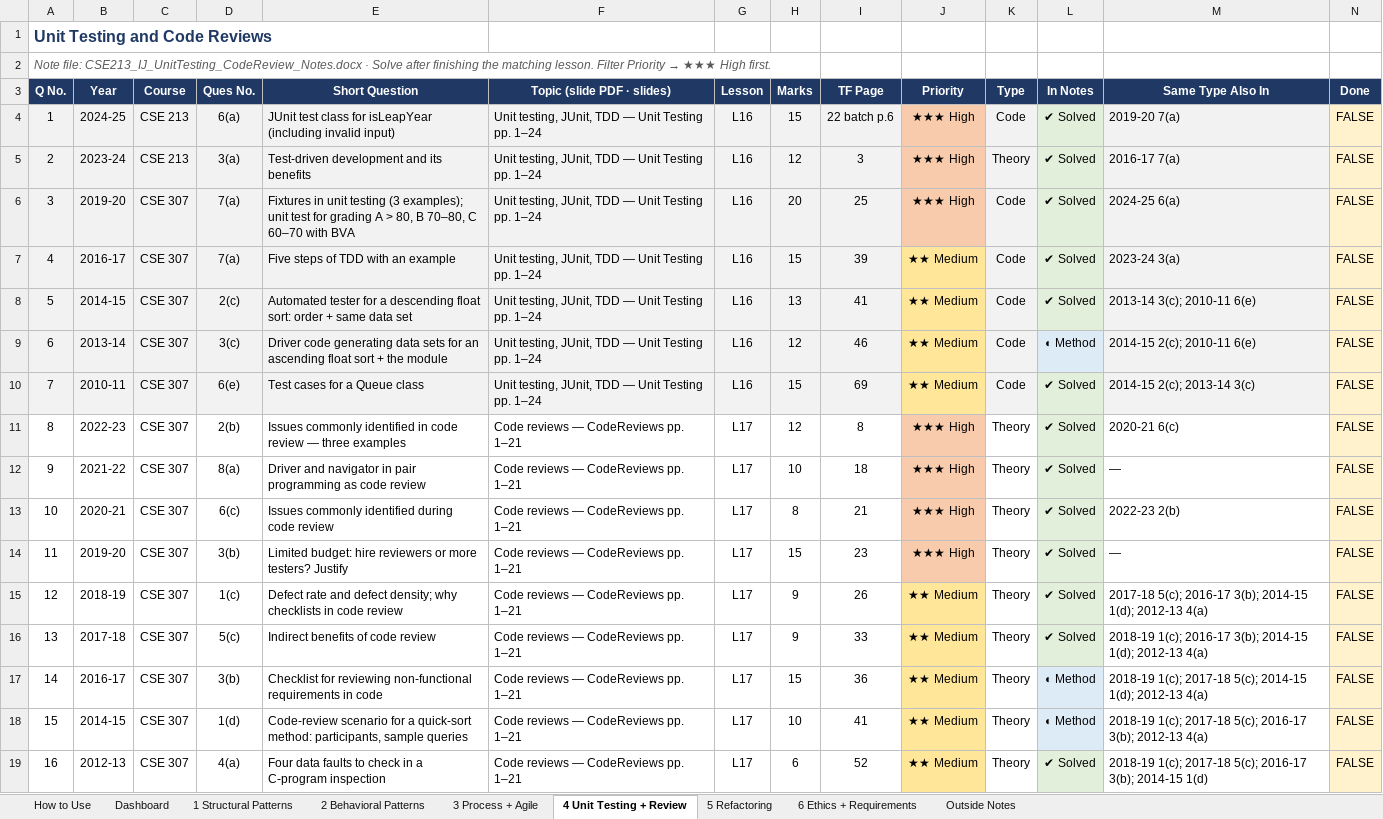
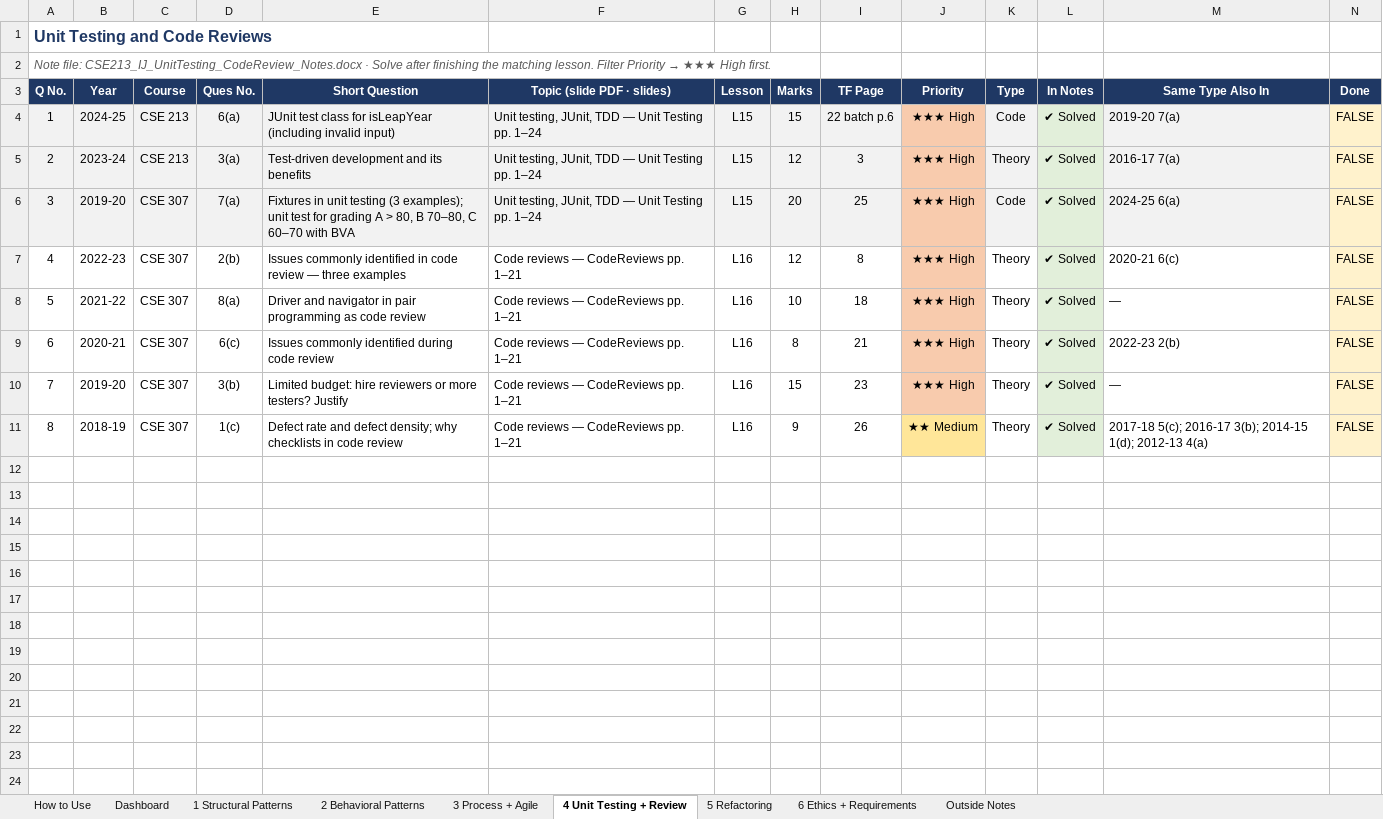
Before and after one commit to asef69/2-2, an Excel workbook: CSE 213/TF Prep/CSE213_IJ_TF_Practice_Tracker.xlsx, sheet 4 Unit Testing + Review, drawn as a sheet; only a part is shown; values as stored, in another font and other column widths than the file's, no borders; conditional formats not drawn; removed rows and columns are numbered as before the commit, all else as after; rows hold the shown columns only; the diff names each change by its address in the sheet, - before the commit and + after, or states it on an @@ line.

```diff
--- a/CSE 213/TF Prep/CSE213_IJ_TF_Practice_Tracker.xlsx (sheet 4 Unit Testing + Review)
+++ b/CSE 213/TF Prep/CSE213_IJ_TF_Practice_Tracker.xlsx (sheet 4 Unit Testing + Review)
-G4:G6 (Lesson): L16
+G4:G6 (Lesson): L15
-row 7: 4 | 2016-17 | CSE 307 | 7(a) | Five steps of TDD with an example | Unit testing, JUnit, TDD — Unit Testing pp. 1–24 | L16 | 15 | 39 | ★★ Medium | Code | ✔ Solved | 2023-24 3(a) | FALSE
-row 8: 5 | 2014-15 | CSE 307 | 2(c) | Automated tester for a descending float sort: order + same data set | Unit testing, JUnit, TDD — Unit Testing pp. 1–24 | L16 | 13 | 41 | ★★ Medium | Code | ✔ Solved | 2013-14 3(c); 2010-11 6(e) | FALSE
-row 9: 6 | 2013-14 | CSE 307 | 3(c) | Driver code generating data sets for an ascending float sort + the module | Unit testing, JUnit, TDD — Unit Testing pp. 1–24 | L16 | 12 | 46 | ★★ Medium | Code | ◐ Method | 2014-15 2(c); 2010-11 6(e) | FALSE
-row 10: 7 | 2010-11 | CSE 307 | 6(e) | Test cases for a Queue class | Unit testing, JUnit, TDD — Unit Testing pp. 1–24 | L16 | 15 | 69 | ★★ Medium | Code | ✔ Solved | 2014-15 2(c); 2013-14 3(c) | FALSE
@@ column A (Q No.) renumbered between rows 7 and 11 @@
-G7:G11 (Lesson): L17
+G7:G11 (Lesson): L16
-row 16: 13 | 2017-18 | CSE 307 | 5(c) | Indirect benefits of code review | Code reviews — CodeReviews pp. 1–21 | L17 | 9 | 33 | ★★ Medium | Theory | ✔ Solved | 2018-19 1(c); 2016-17 3(b); 2014-15 1(d); 2012-13 4(a) | FALSE
-row 17: 14 | 2016-17 | CSE 307 | 3(b) | Checklist for reviewing non-functional requirements in code | Code reviews — CodeReviews pp. 1–21 | L17 | 15 | 36 | ★★ Medium | Theory | ◐ Method | 2018-19 1(c); 2017-18 5(c); 2014-15 1(d); 2012-13 4(a) | FALSE
-row 18: 15 | 2014-15 | CSE 307 | 1(d) | Code-review scenario for a quick-sort method: participants, sample queries | Code reviews — CodeReviews pp. 1–21 | L17 | 10 | 41 | ★★ Medium | Theory | ◐ Method | 2018-19 1(c); 2017-18 5(c); 2016-17 3(b); 2012-13 4(a) | FALSE
-row 19: 16 | 2012-13 | CSE 307 | 4(a) | Four data faults to check in a C-program inspection | Code reviews — CodeReviews pp. 1–21 | L17 | 6 | 52 | ★★ Medium | Theory | ✔ Solved | 2018-19 1(c); 2017-18 5(c); 2016-17 3(b); 2014-15 1(d) | FALSE
```
Also changed, not shown: sheet Outside Notes, sheet 3 Process + Agile, sheet 6 Ethics + Requirements, sheet Dashboard, sheet 2 Behavioral Patterns, sheet 1 Structural Patterns, 1 more sheet, CSE 213/TF Prep/CSE213_Anindya_TF_Practice_Tracker.xlsx.
